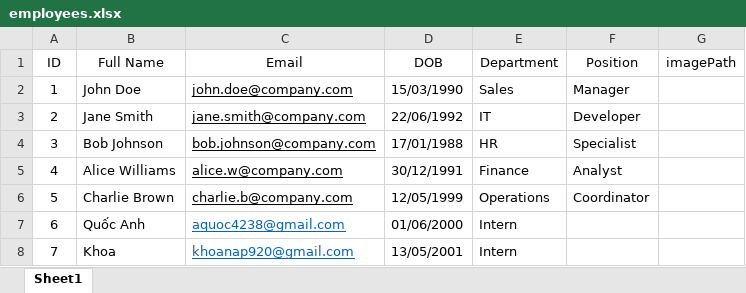
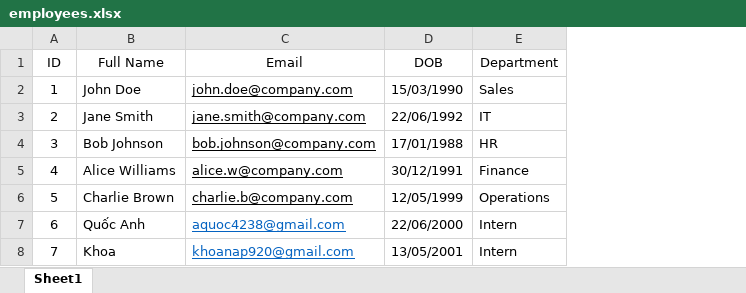
Before and after one commit to quocanh180703/Birthday_Mail_CI_CD, an Excel workbook: birthday-reader/data/employees.xlsx, sheet Sheet1, drawn as a sheet; values as stored, in another font and other column widths than the file's, no borders; the diff names each change by its address in the sheet, - before the commit and + after, or states it on an @@ line.

```diff
--- a/birthday-reader/data/employees.xlsx (sheet Sheet1)
+++ b/birthday-reader/data/employees.xlsx (sheet Sheet1)
-column F (Position), rows 2-6: Manager | Developer | Specialist | Analyst | Coordinator
-column G (imagePath), empty
-D7 (DOB): 01/06/2000
+D7 (DOB): 22/06/2000
```
Also changed, not shown: 28 other files.
